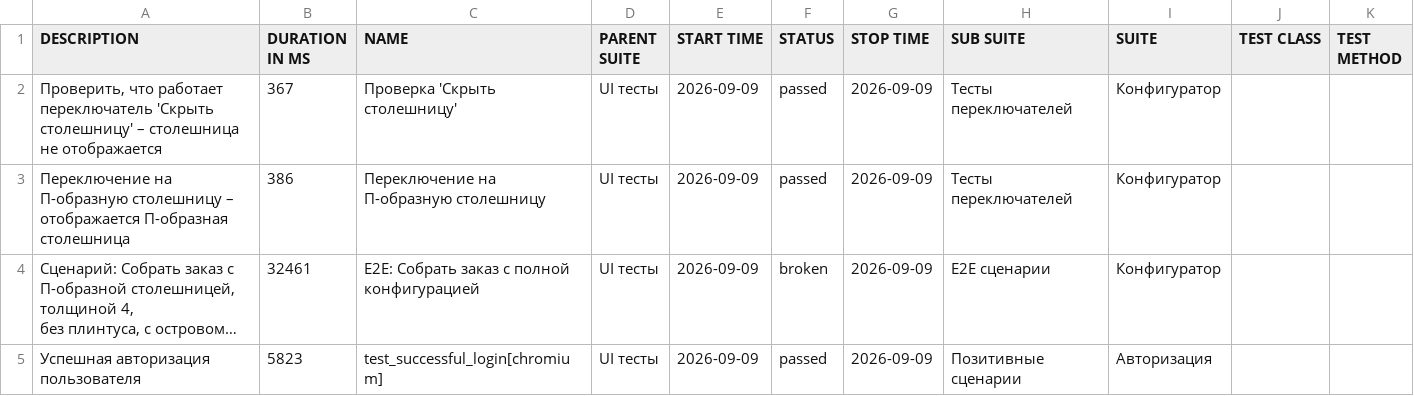
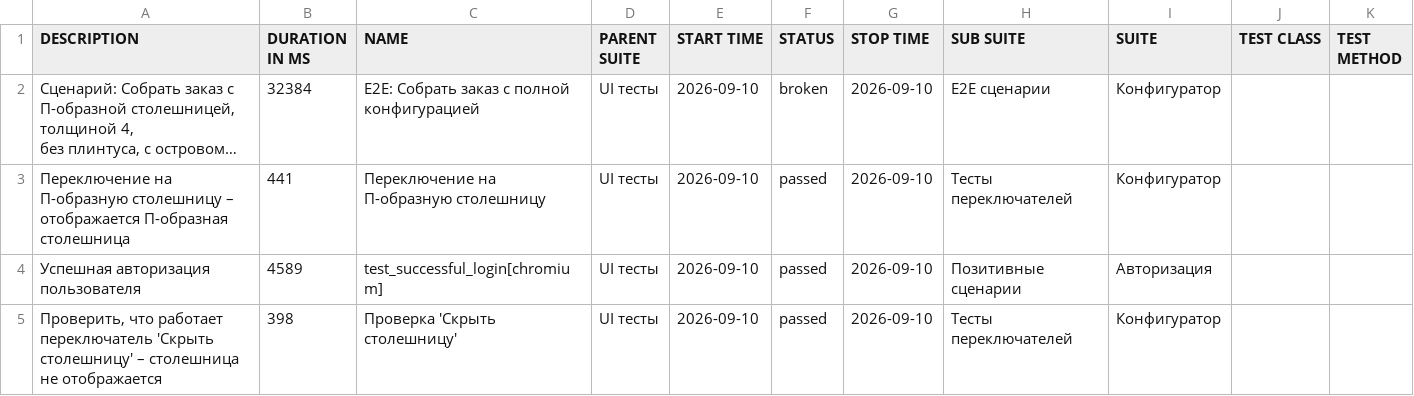
Before and after one commit to Deslowter/Playwright_python_inzhenerka, a CSV file: data/suites.csv, drawn as a sheet; long unchanged cells end in …; removed rows and columns are numbered as before the commit, all else as after; the diff names each change by its address in the sheet, - before the commit and + after, or states it on an @@ line.

```diff
--- a/data/suites.csv
+++ b/data/suites.csv
-row 2: Проверить, что работает переключатель 'Скрыть столешницу' – столешница не отображается | 367 | Проверка 'Скрыть столешницу' | UI тесты | 2026-09-09 | passed | 2026-09-09 | Тесты переключателей | Конфигуратор
-row 3: Переключение на П-образную столешницу – отображается П-образная столешница | 386 | Переключение на П-образную столешницу | UI тесты | 2026-09-09 | passed | 2026-09-09 | Тесты переключателей | Конфигуратор
-B2 (DURATION IN MS): 32461
+B2 (DURATION IN MS): 32384
-E2 (START TIME): 2026-09-09
+E2 (START TIME): 2026-09-10
-G2 (STOP TIME): 2026-09-09
+G2 (STOP TIME): 2026-09-10
+row 3: Переключение на П-образную столешницу – отображается П-образная столешница | 441 | Переключение на П-образную столешницу | UI тесты | 2026-09-10 | passed | 2026-09-10 | Тесты переключателей | Конфигуратор
-B4 (DURATION IN MS): 5823
+B4 (DURATION IN MS): 4589
-E4 (START TIME): 2026-09-09
+E4 (START TIME): 2026-09-10
-G4 (STOP TIME): 2026-09-09
+G4 (STOP TIME): 2026-09-10
+row 5: Проверить, что работает переключатель 'Скрыть столешницу' – столешница не отображается | 398 | Проверка 'Скрыть столешницу' | UI тесты | 2026-09-10 | passed | 2026-09-10 | Тесты переключателей | Конфигуратор
```
Also changed, not shown: 44 other files.
